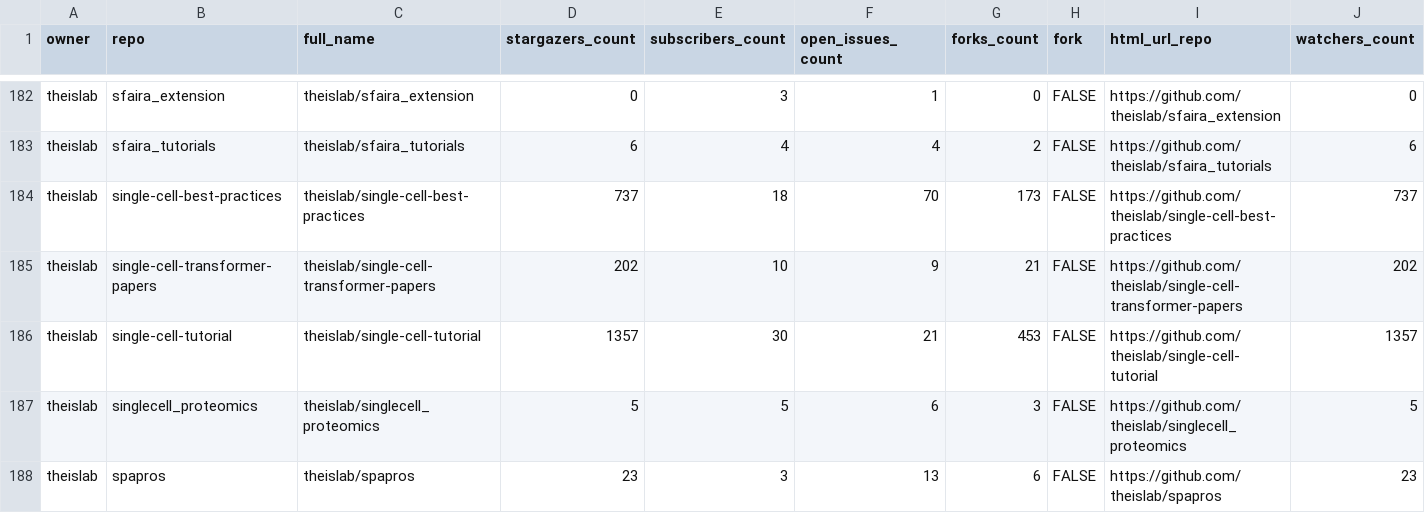
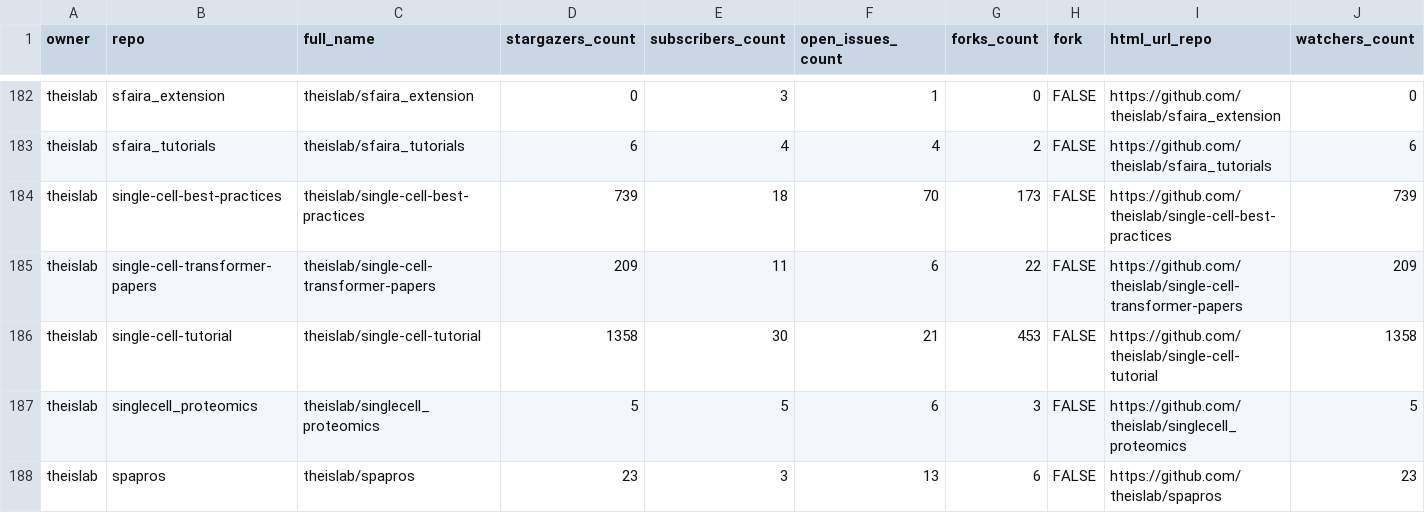
Before and after one commit to theislab/gh-dashboard, a CSV file: repos.csv, drawn as a sheet; only a part is shown, gaps mark what is left out; the diff covers the shown part only; the diff names each change by its address in the sheet, - before the commit and + after, or states it on an @@ line.

```diff
--- a/repos.csv
+++ b/repos.csv
-D184 (stargazers_count): 737
+D184 (stargazers_count): 739
-J184 (watchers_count): 737
+J184 (watchers_count): 739
-D185 (stargazers_count): 202
+D185 (stargazers_count): 209
-E185 (subscribers_count): 10
+E185 (subscribers_count): 11
-F185 (open_issues_count): 9
+F185 (open_issues_count): 6
-G185 (forks_count): 21
+G185 (forks_count): 22
-J185 (watchers_count): 202
+J185 (watchers_count): 209
-D186 (stargazers_count): 1357
+D186 (stargazers_count): 1358
-J186 (watchers_count): 1357
+J186 (watchers_count): 1358
```
Also changed, not shown: 22 edited cells elsewhere in this file, 2 other files.
